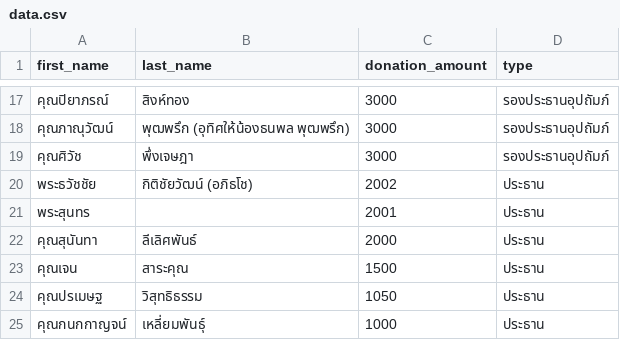
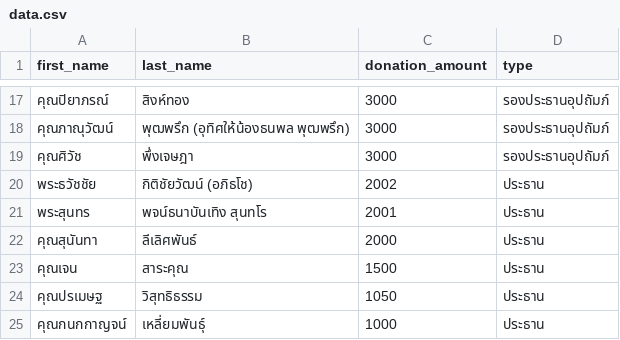
Before and after one commit to thanatchon36/suanphai-aphinyayan, a CSV file: data.csv, drawn as a sheet; only a part is shown, gaps mark what is left out.

```diff
--- a/data.csv
+++ b/data.csv
@@ -20,3 +20,3 @@ first_name,last_name,donation_amount,type
 พระธวัชชัย,กิติชัยวัฒน์ (อภิธโช),2002,ประธาน
-พระสุนทร,,2001,ประธาน
+พระสุนทร,พจน์ธนาบันเทิง สุนทโร,2001,ประธาน
 คุณสุนันทา,ลีเลิศพันธ์,2000,ประธาน
```
Also changed, not shown: 1 other file.
